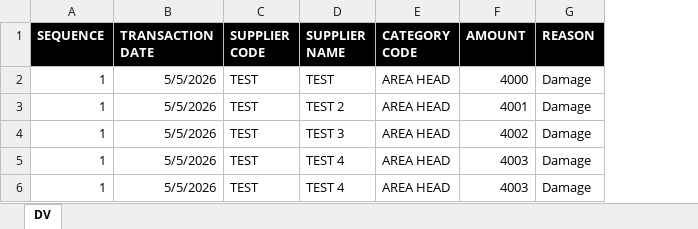
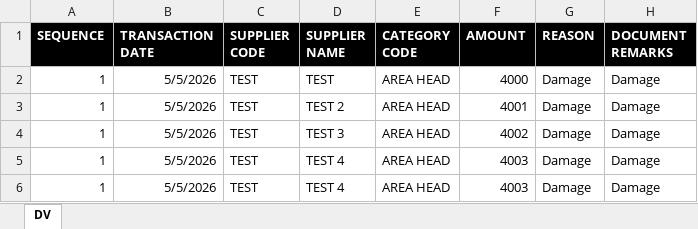
Before and after one commit to james-027/OSH_BACKEND, an Excel workbook: uploads/UPLOAD-TEMPLATE/DEBIT-ADVICE-UPLOAD-TEMPLATE.xlsx, sheet DV, drawn as a sheet; values as stored, in another font and other column widths than the file's, no borders; the diff names each change by its address in the sheet, - before the commit and + after, or states it on an @@ line.

Commit message:
Bug fix for debit advice ( category dropdown, uplaoding issue when posting , approval in uploading )

```diff
--- a/uploads/UPLOAD-TEMPLATE/DEBIT-ADVICE-UPLOAD-TEMPLATE.xlsx (sheet DV)
+++ b/uploads/UPLOAD-TEMPLATE/DEBIT-ADVICE-UPLOAD-TEMPLATE.xlsx (sheet DV)
+column H (DOCUMENT REMARKS), rows 2-6: all Damage
```
Also changed, not shown: 3 other files.
